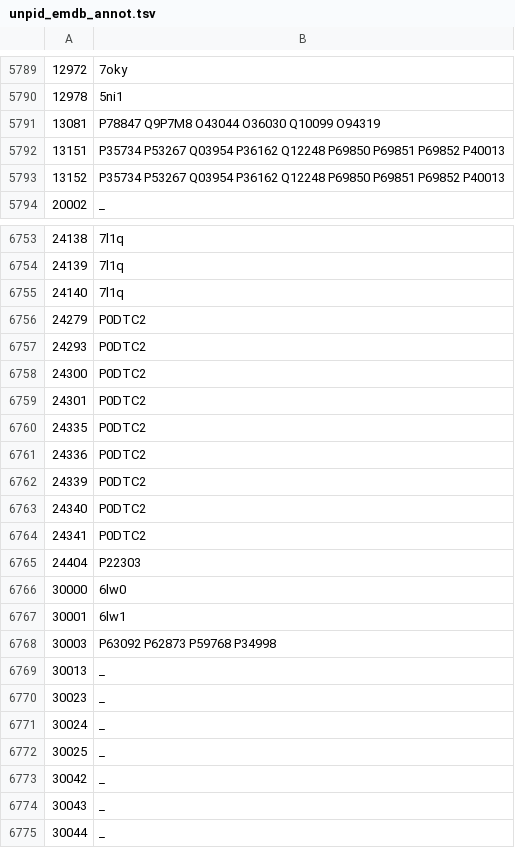
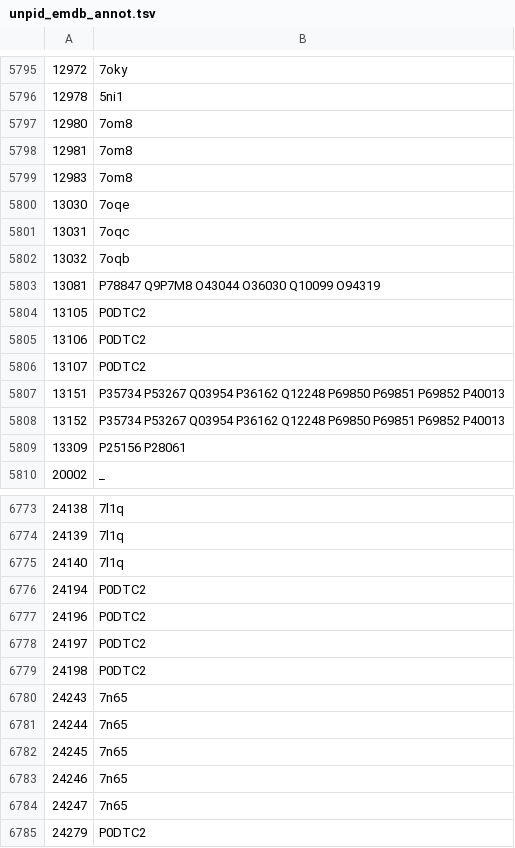
Before and after one commit to hiro111suzu/yorodumi-edit, a TSV file: unpid_emdb_annot.tsv, drawn as a sheet; only a part is shown, gaps mark what is left out; the shorter side is filled out with more unchanged rows; the diff covers the shown part only; the diff names each change by its address in the sheet, - before the commit and + after, or states it on an @@ line.

```diff
--- a/unpid_emdb_annot.tsv
+++ b/unpid_emdb_annot.tsv
+row 5797: 12980 | 7om8
+row 5798: 12981 | 7om8
+row 5799: 12983 | 7om8
+row 5800: 13030 | 7oqe
+row 5801: 13031 | 7oqc
+row 5802: 13032 | 7oqb
+row 5804: 13105 | P0DTC2
+row 5805: 13106 | P0DTC2
+row 5806: 13107 | P0DTC2
+row 5809: 13309 | P25156 P28061
+row 6776: 24194 | P0DTC2
+row 6777: 24196 | P0DTC2
+row 6778: 24197 | P0DTC2
+row 6779: 24198 | P0DTC2
+row 6780: 24243 | 7n65
+row 6781: 24244 | 7n65
+row 6782: 24245 | 7n65
+row 6783: 24246 | 7n65
+row 6784: 24247 | 7n65
```
Also changed, not shown: 22 added rows, 1 moved row and 1 edited cell elsewhere in this file, categ.tsv, mng_config.tsv, 5 other files.
